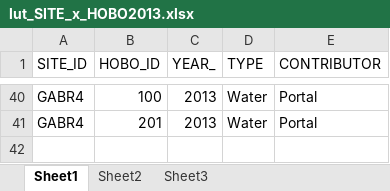
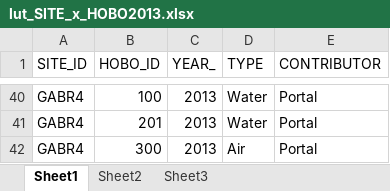
Before and after one commit to mmerrifield/grfmonitoring, an Excel workbook: GRF Monitoring Website/GRF Monitoring Website/Uploads/lut_SITE_x_HOBO2013.xlsx, sheet Sheet1, drawn as a sheet; only a part is shown, gaps mark what is left out; values as stored, in another font and other column widths than the file's, no borders; the diff names each change by its address in the sheet, - before the commit and + after, or states it on an @@ line.

```diff
--- a/GRF Monitoring Website/GRF Monitoring Website/Uploads/lut_SITE_x_HOBO2013.xlsx (sheet Sheet1)
+++ b/GRF Monitoring Website/GRF Monitoring Website/Uploads/lut_SITE_x_HOBO2013.xlsx (sheet Sheet1)
+row 42: GABR4 | 300 | 2013 | Air | Portal
```
Also changed, not shown: GRF Monitoring Website/GRF Monitoring Website/Uploads/temp2.xlsx, 33 other files.
